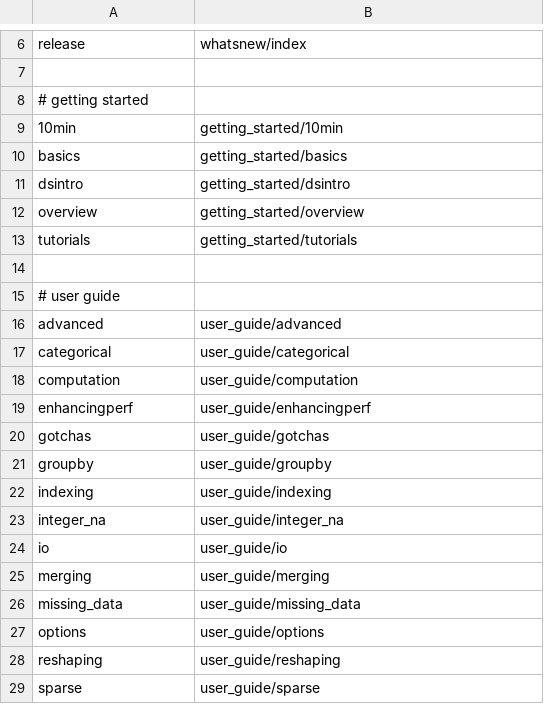
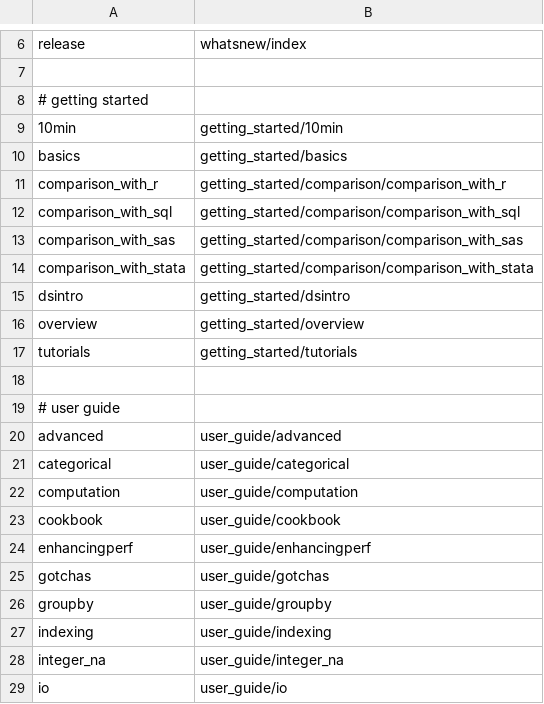
Before and after one commit to romnickmendozaramos-lab/transaction_data_processing, a CSV file: doc/redirects.csv, drawn as a sheet; only a part is shown, gaps mark what is left out; the shorter side is filled out with more unchanged rows.

```diff
--- a/doc/redirects.csv
+++ b/doc/redirects.csv
@@ -10,2 +10,6 @@ release,whatsnew/index
 basics,getting_started/basics
+comparison_with_r,getting_started/comparison/comparison_with_r
+comparison_with_sql,getting_started/comparison/comparison_with_sql
+comparison_with_sas,getting_started/comparison/comparison_with_sas
+comparison_with_stata,getting_started/comparison/comparison_with_stata
 dsintro,getting_started/dsintro
@@ -18,2 +22,3 @@ categorical,user_guide/categorical
 computation,user_guide/computation
+cookbook,user_guide/cookbook
 enhancingperf,user_guide/enhancingperf
```
Also changed, not shown: 14 other files.
